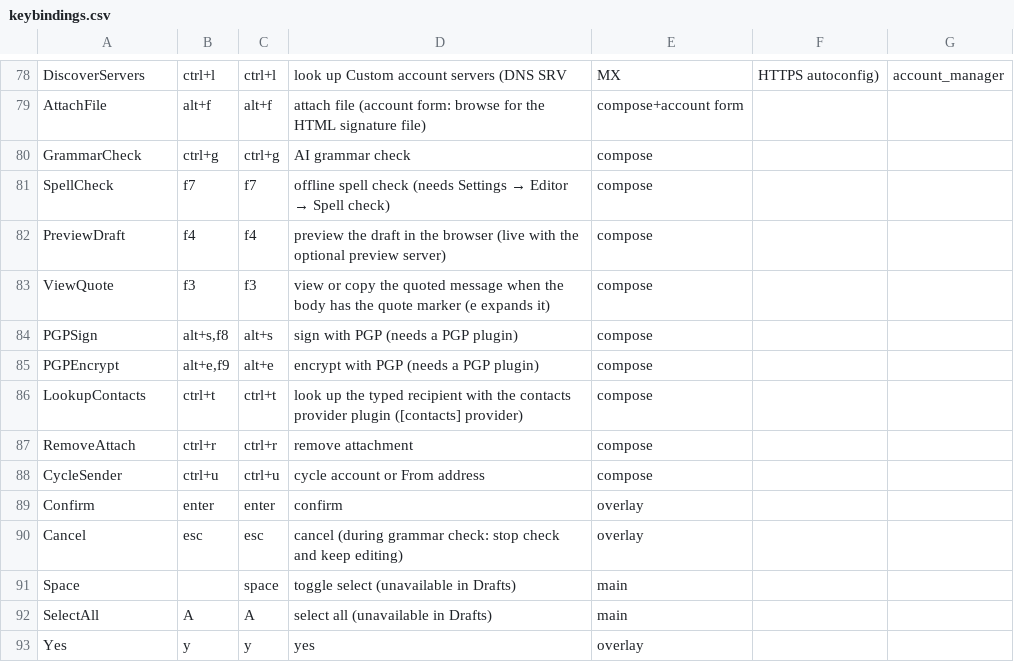
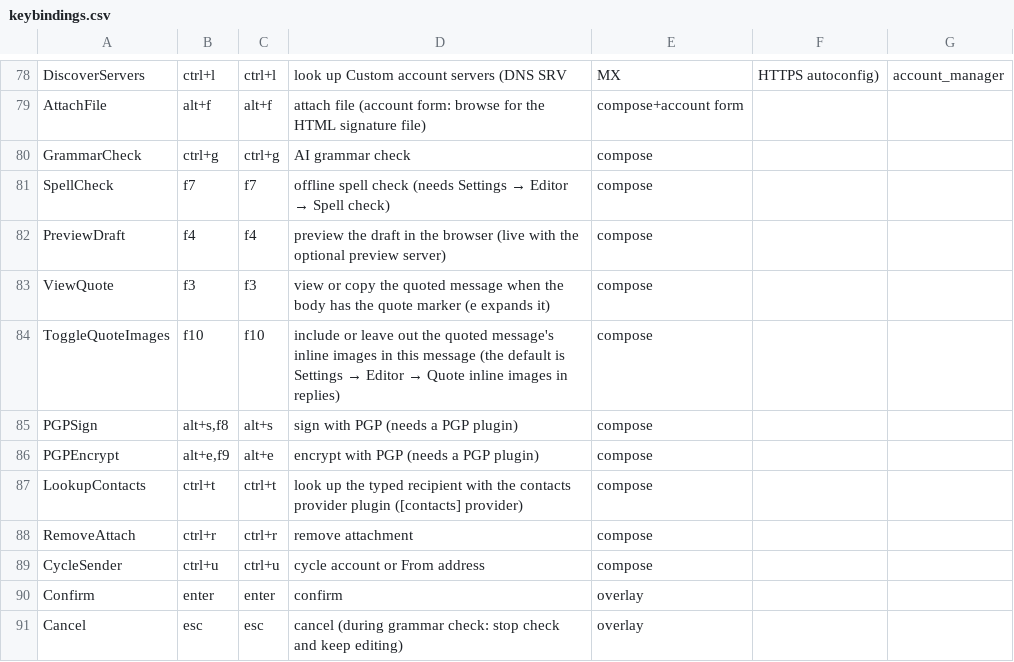
Before and after one commit to vitallish/tidemail, a CSV file: keybindings.csv, drawn as a sheet; only a part is shown, gaps mark what is left out; the shorter side is filled out with more unchanged rows.

```diff
--- a/keybindings.csv
+++ b/keybindings.csv
@@ -83,2 +83,3 @@ PreviewDraft,f4,f4,preview the draft in the browser (live with the optional prev
 ViewQuote,f3,f3,view or copy the quoted message when the body has the quote marker (e expands it),compose
+ToggleQuoteImages,f10,f10,include or leave out the quoted message's inline images in this message (the default is Settings → Editor → Quote inline images in replies),compose
 PGPSign,"alt+s,f8",alt+s,sign with PGP (needs a PGP plugin),compose
```
Also changed, not shown: 26 other files.
